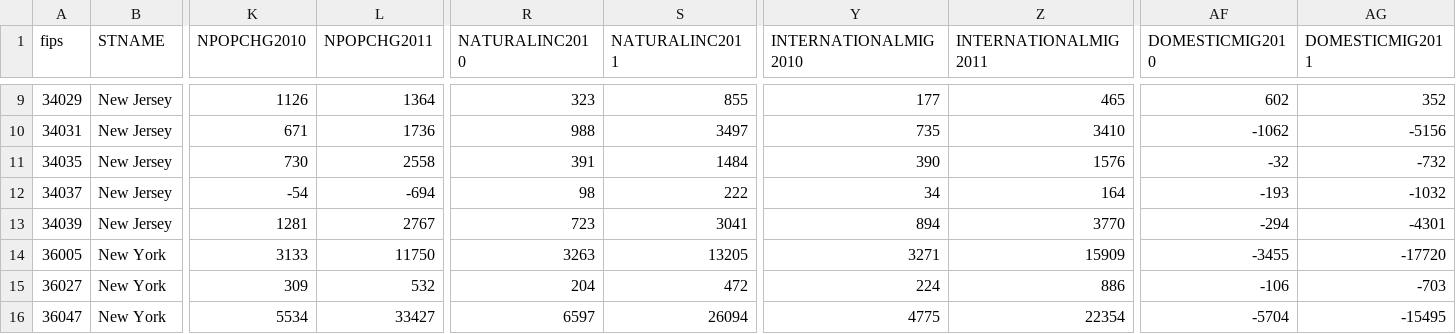
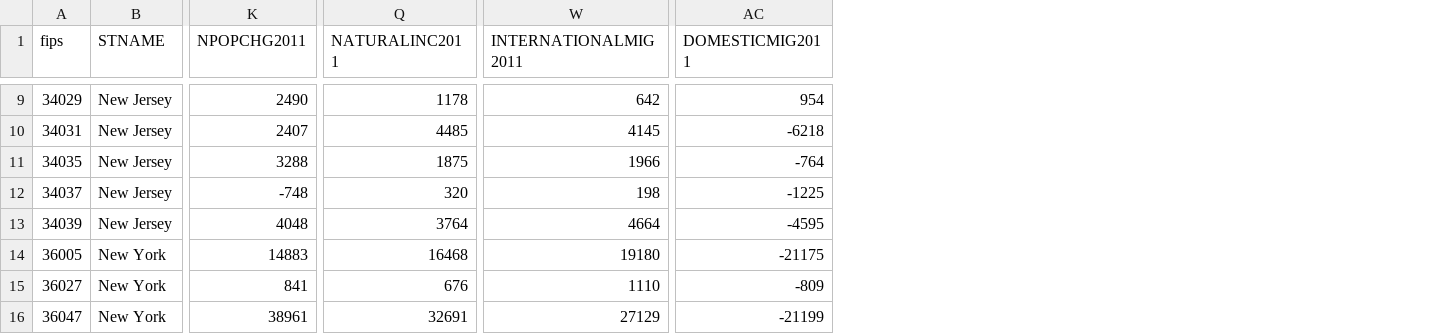
Before and after one commit to anastasiaclark/irs_nyc_migration, a CSV file: data/pep_nyma_county_2010_16.csv, drawn as a sheet; only a part is shown, gaps mark what is left out; removed rows and columns are numbered as before the commit, all else as after; the diff covers the shown part only; the diff names each change by its address in the sheet, - before the commit and + after, or states it on an @@ line.

```diff
--- a/data/pep_nyma_county_2010_16.csv
+++ b/data/pep_nyma_county_2010_16.csv
-column K (NPOPCHG2010), rows 9-16: 1126 | 671 | 730 | -54 | 1281 | 3133 | 309 | 5534
-column R (NATURALINC2010), rows 9-16: 323 | 988 | 391 | 98 | 723 | 3263 | 204 | 6597
-column Y (INTERNATIONALMIG2010), rows 9-16: 177 | 735 | 390 | 34 | 894 | 3271 | 224 | 4775
-column AF (DOMESTICMIG2010), rows 9-16: 602 | -1062 | -32 | -193 | -294 | -3455 | -106 | -5704
-K9 (NPOPCHG2011): 1364
+K9 (NPOPCHG2011): 2490
-Q9 (NATURALINC2011): 855
+Q9 (NATURALINC2011): 1178
-W9 (INTERNATIONALMIG2011): 465
+W9 (INTERNATIONALMIG2011): 642
-AC9 (DOMESTICMIG2011): 352
+AC9 (DOMESTICMIG2011): 954
-K10 (NPOPCHG2011): 1736
+K10 (NPOPCHG2011): 2407
-Q10 (NATURALINC2011): 3497
+Q10 (NATURALINC2011): 4485
-W10 (INTERNATIONALMIG2011): 3410
+W10 (INTERNATIONALMIG2011): 4145
-AC10 (DOMESTICMIG2011): -5156
+AC10 (DOMESTICMIG2011): -6218
-K11 (NPOPCHG2011): 2558
+K11 (NPOPCHG2011): 3288
-Q11 (NATURALINC2011): 1484
+Q11 (NATURALINC2011): 1875
-W11 (INTERNATIONALMIG2011): 1576
+W11 (INTERNATIONALMIG2011): 1966
-AC11 (DOMESTICMIG2011): -732
+AC11 (DOMESTICMIG2011): -764
-K12 (NPOPCHG2011): -694
+K12 (NPOPCHG2011): -748
-Q12 (NATURALINC2011): 222
+Q12 (NATURALINC2011): 320
-W12 (INTERNATIONALMIG2011): 164
+W12 (INTERNATIONALMIG2011): 198
-AC12 (DOMESTICMIG2011): -1032
+AC12 (DOMESTICMIG2011): -1225
-K13 (NPOPCHG2011): 2767
+K13 (NPOPCHG2011): 4048
-Q13 (NATURALINC2011): 3041
+Q13 (NATURALINC2011): 3764
-W13 (INTERNATIONALMIG2011): 3770
+W13 (INTERNATIONALMIG2011): 4664
-AC13 (DOMESTICMIG2011): -4301
+AC13 (DOMESTICMIG2011): -4595
-K14 (NPOPCHG2011): 11750
+K14 (NPOPCHG2011): 14883
-Q14 (NATURALINC2011): 13205
+Q14 (NATURALINC2011): 16468
-W14 (INTERNATIONALMIG2011): 15909
+W14 (INTERNATIONALMIG2011): 19180
-AC14 (DOMESTICMIG2011): -17720
+AC14 (DOMESTICMIG2011): -21175
-K15 (NPOPCHG2011): 532
+K15 (NPOPCHG2011): 841
-Q15 (NATURALINC2011): 472
+Q15 (NATURALINC2011): 676
-W15 (INTERNATIONALMIG2011): 886
+W15 (INTERNATIONALMIG2011): 1110
-AC15 (DOMESTICMIG2011): -703
+AC15 (DOMESTICMIG2011): -809
-K16 (NPOPCHG2011): 33427
+K16 (NPOPCHG2011): 38961
-Q16 (NATURALINC2011): 26094
+Q16 (NATURALINC2011): 32691
-W16 (INTERNATIONALMIG2011): 22354
+W16 (INTERNATIONALMIG2011): 27129
-AC16 (DOMESTICMIG2011): -15495
+AC16 (DOMESTICMIG2011): -21199
```
Also changed, not shown: 68 edited cells elsewhere in this file, 2 other files.
